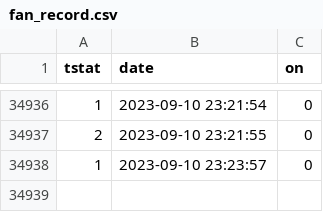
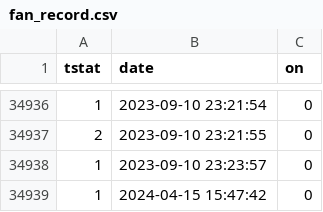
Before and after one commit to airmarcus/Thermostat, a CSV file: fan_record.csv, drawn as a sheet; only a part is shown, gaps mark what is left out; the diff names each change by its address in the sheet, - before the commit and + after, or states it on an @@ line.

```diff
--- a/fan_record.csv
+++ b/fan_record.csv
+row 34939: 1 | 2024-04-15 15:47:42 | 0
```
Also changed, not shown: 1 other file.
